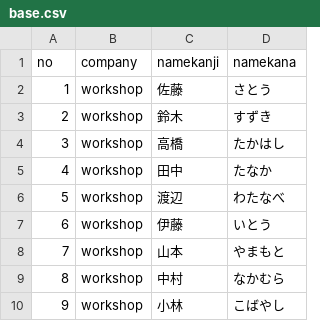
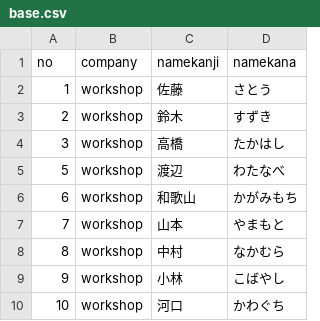
Before and after one commit to kawaguchi-matsuri-fixer/Workshop.Github, a CSV file: workshop/base.csv, drawn as a sheet.

Commit message:
base.csvの変更

```diff
--- a/workshop/base.csv
+++ b/workshop/base.csv
@@ -4,5 +4,4 @@ no,company,namekanji,namekana,
 3,workshop,高橋,たかはし,
-4,workshop,田中,たなか,
 5,workshop,渡辺,わたなべ,
-6,workshop,伊藤,いとう,
+6,workshop,和歌山,かがみもち,
 7,workshop,山本,やまもと,
@@ -10 +9,2 @@ no,company,namekanji,namekana,
 9,workshop,小林,こばやし,
+10,workshop,河口,かわぐち
```
